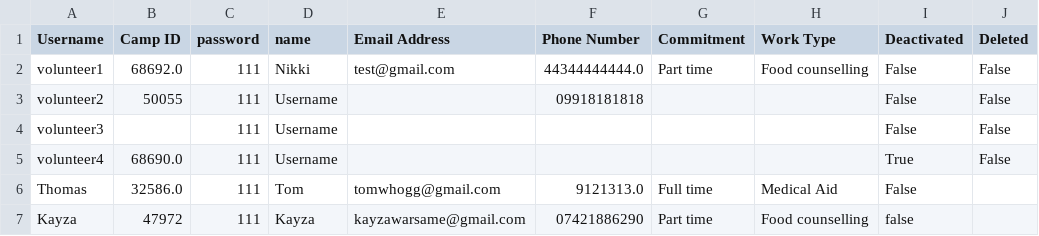
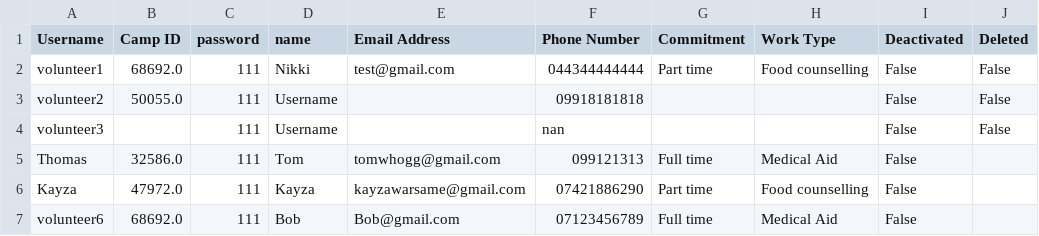
Before and after one commit to sebcarroll/Intro_Prog_UCL_G3, a CSV file: volunteer_info.csv, drawn as a sheet.

Commit message:
several fixes to admin_edit_details
-Fixed deactivating\reactivating account leading to float phone numbers appearing
-Added error messages when already deactivated\reactivated accounts are deactivated\reactivated again
-made a check so that  volunteers with duplicate usernames cant be created

```diff
--- a/volunteer_info.csv
+++ b/volunteer_info.csv
@@ -1,7 +1,7 @@
 Username,Camp ID,password,name,Email Address,Phone Number,Commitment,Work Type,Deactivated,Deleted
-volunteer1,68692.0,111,Nikki,test@gmail.com,44344444444.0,Part time,Food counselling,False,False
-volunteer2,50055,111,Username,,09918181818,,,False,False
-volunteer3,,111,Username,,,,,False,False
-volunteer4,68690.0,111,Username,,,,,True,False
-Thomas,32586.0,111,Tom,tomwhogg@gmail.com,9121313.0,Full time,Medical Aid,False,
-Kayza,47972,111,Kayza,kayzawarsame@gmail.com,07421886290,Part time,Food counselling,false,
+volunteer1,68692.0,111,Nikki,test@gmail.com,044344444444,Part time,Food counselling,False,False
+volunteer2,50055.0,111,Username,,09918181818,,,False,False
+volunteer3,,111,Username,,nan,,,False,False
+Thomas,32586.0,111,Tom,tomwhogg@gmail.com,099121313,Full time,Medical Aid,False,
+Kayza,47972.0,111,Kayza,kayzawarsame@gmail.com,07421886290,Part time,Food counselling,False,
+volunteer6,68692.0,111,Bob,Bob@gmail.com,07123456789,Full time,Medical Aid,False,
```
Also changed, not shown: 1 other file.
